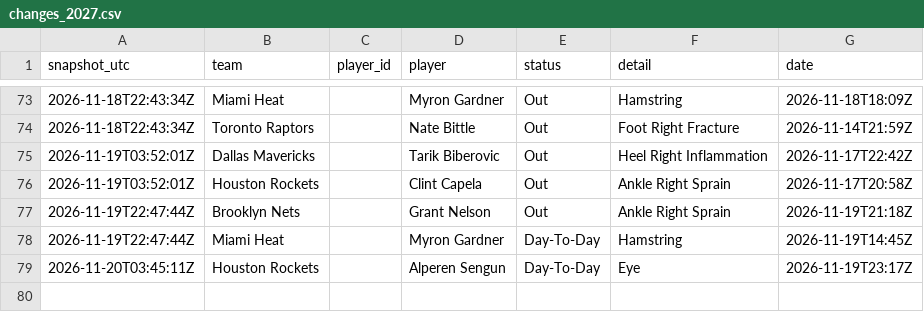
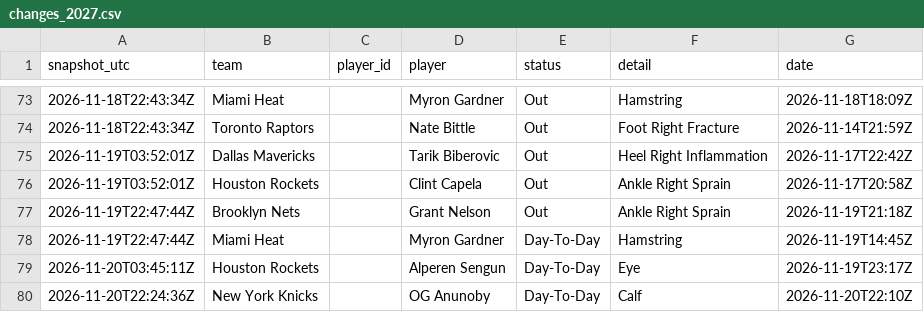
Before and after one commit to bviolino93/NBA-model, a CSV file: data/injuries/changes_2027.csv, drawn as a sheet; only a part is shown, gaps mark what is left out.

Commit message:
Lines and injury report 2026-11-20T22:24Z

```diff
--- a/data/injuries/changes_2027.csv
+++ b/data/injuries/changes_2027.csv
@@ -79 +79,2 @@ snapshot_utc,team,player_id,player,status,detail,date
 2026-11-20T03:45:11Z,Houston Rockets,,Alperen Sengun,Day-To-Day,Eye,2026-11-19T23:17Z
+2026-11-20T22:24:36Z,New York Knicks,,OG Anunoby,Day-To-Day,Calf,2026-11-20T22:10Z
```
